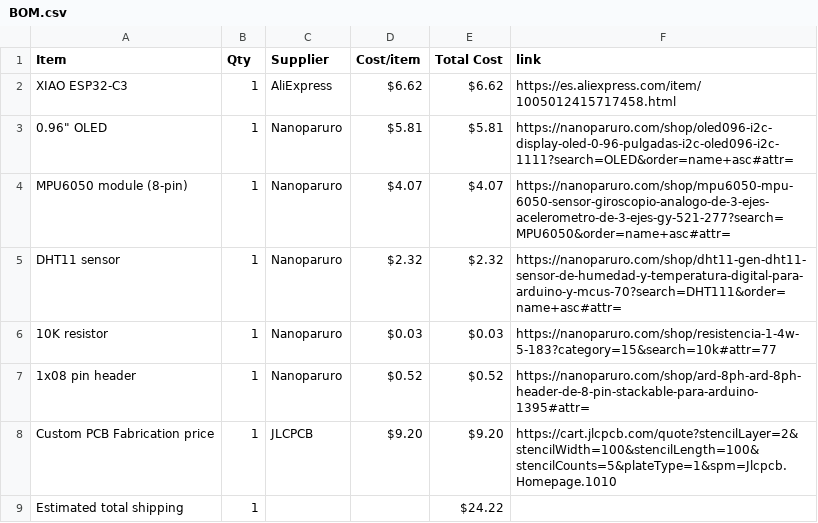
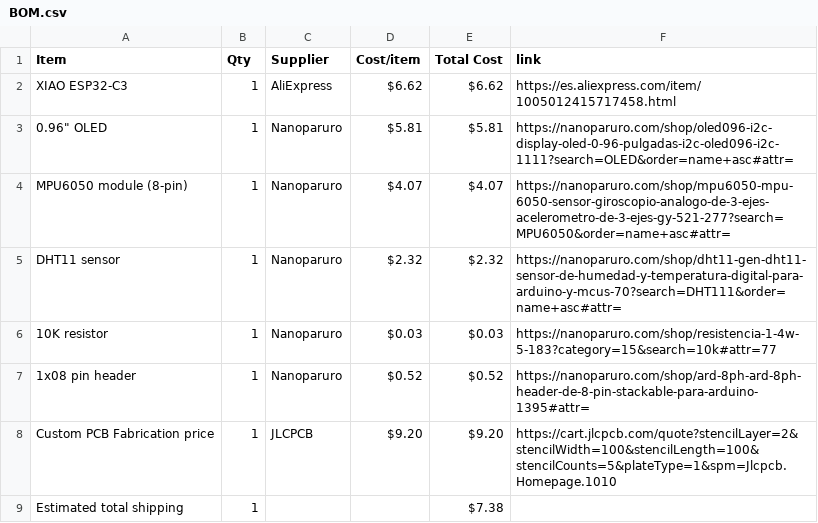
Before and after one commit to MattOr-Creations/Starble, a CSV file: BOM.csv, drawn as a sheet.

Commit message:
Sync Starbie from Half Life

```diff
--- a/BOM.csv
+++ b/BOM.csv
@@ -8,2 +8,2 @@ DHT11 sensor,1,Nanoparuro,$2.32,$2.32,https://nanoparuro.com/shop/dht11-gen-dht1
 Custom PCB Fabrication price,1,JLCPCB,$9.20,$9.20,https://cart.jlcpcb.com/quote?stencilLayer=2&stencilWidth=100&stencilLength=100&stencilCounts=5&plateType=1&spm=Jlcpcb.Homepage.1010
-Estimated total shipping,1,,,$24.22,
+Estimated total shipping,1,,,$7.38,
```
